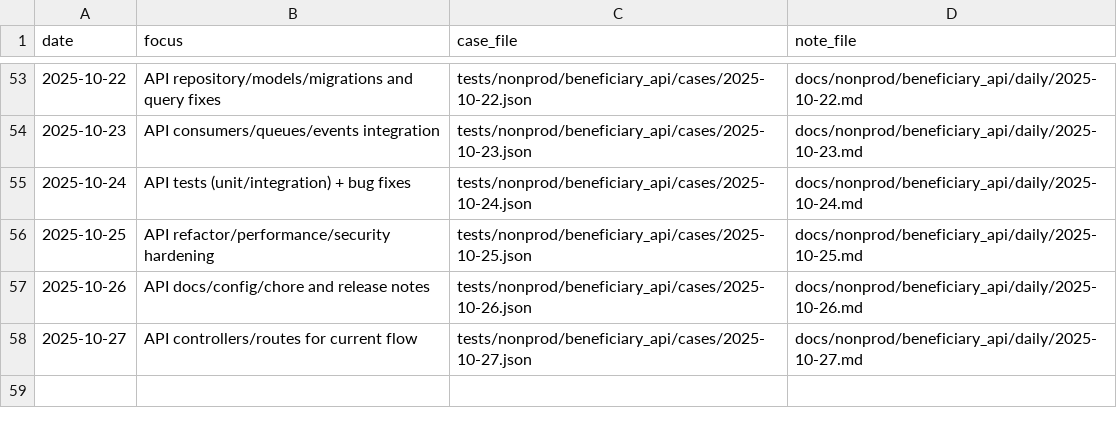
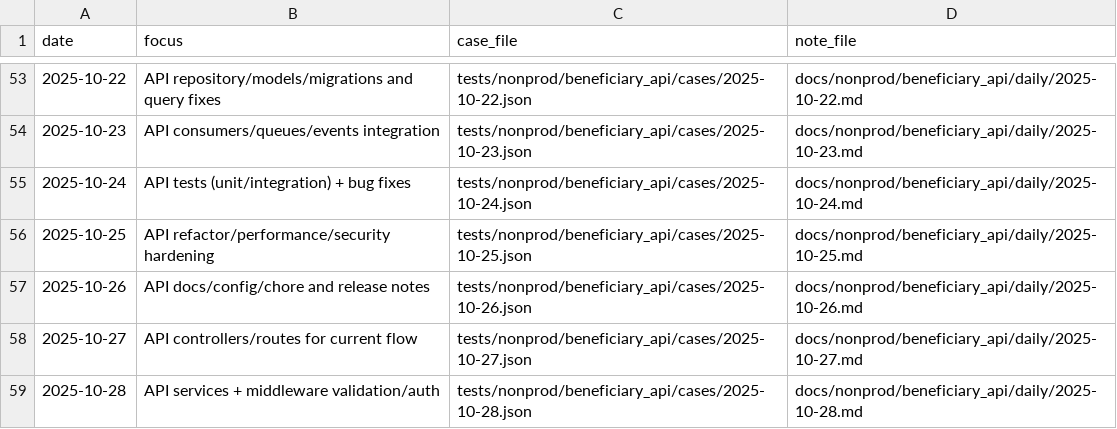
Before and after one commit to TalhaArjumand/aid-api, a CSV file: docs/nonprod/beneficiary_api/manifest.csv, drawn as a sheet; only a part is shown, gaps mark what is left out.

Commit message:
test(api): add nonprod beneficiary-api case for 2025-10-28

```diff
--- a/docs/nonprod/beneficiary_api/manifest.csv
+++ b/docs/nonprod/beneficiary_api/manifest.csv
@@ -58 +58,2 @@ date,focus,case_file,note_file
 2025-10-27,"API controllers/routes for current flow",tests/nonprod/beneficiary_api/cases/2025-10-27.json,docs/nonprod/beneficiary_api/daily/2025-10-27.md
+2025-10-28,"API services + middleware validation/auth",tests/nonprod/beneficiary_api/cases/2025-10-28.json,docs/nonprod/beneficiary_api/daily/2025-10-28.md
```
Also changed, not shown: 2 other files.
